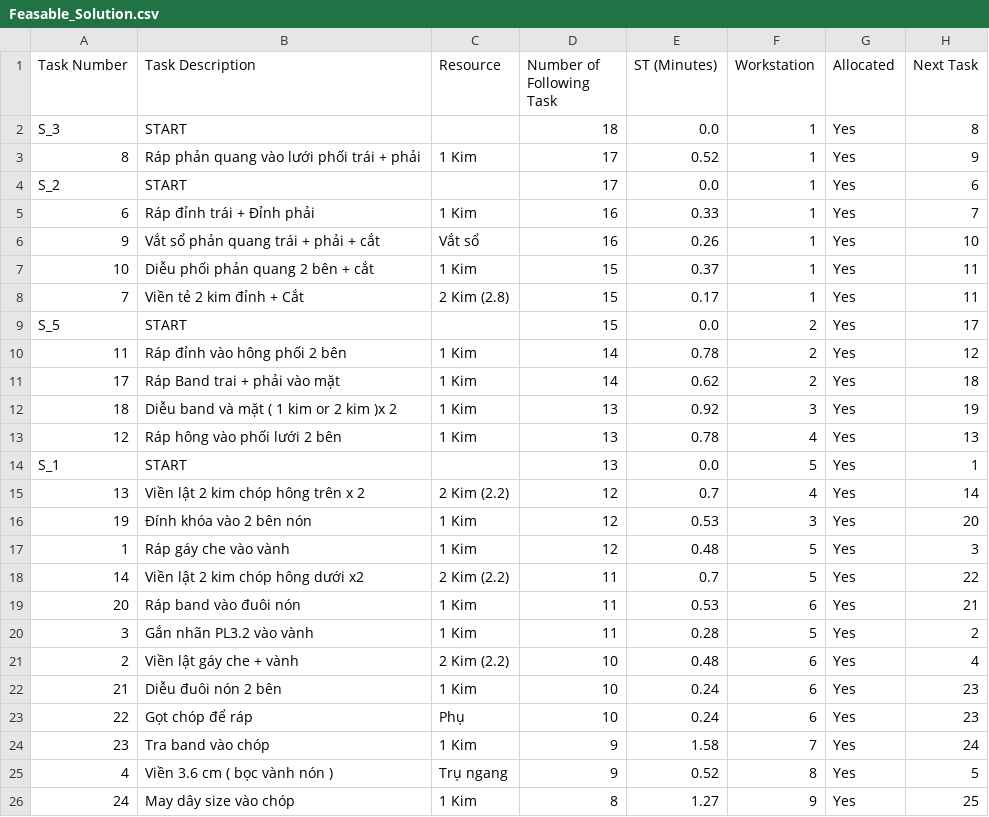
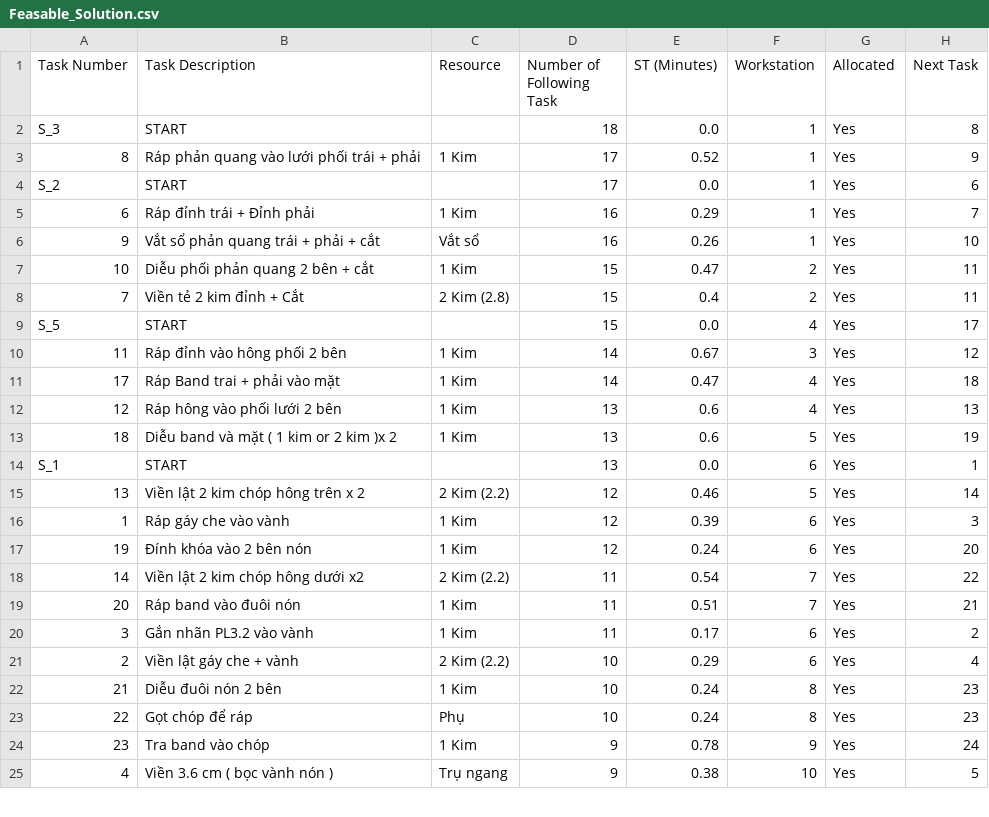
Before and after one commit to Thang1703hrsh/sttd, a CSV file: Feasable_Solution.csv, drawn as a sheet; only a part is shown; the diff covers the shown part only.

```diff
--- a/Feasable_Solution.csv
+++ b/Feasable_Solution.csv
@@ -4,23 +4,22 @@ S_3,START,,18,0.0,1,Yes,8
 S_2,START,,17,0.0,1,Yes,6
-6,Ráp đỉnh trái + Đỉnh phải,1 Kim,16,0.33,1,Yes,7
+6,Ráp đỉnh trái + Đỉnh phải,1 Kim,16,0.29,1,Yes,7
 9,Vắt sổ phản quang trái + phải + cắt,Vắt sổ,16,0.26,1,Yes,10
-10,Diễu phối phản quang 2 bên + cắt,1 Kim,15,0.37,1,Yes,11
-7,Viền tẻ 2 kim đỉnh + Cắt,2 Kim (2.8),15,0.17,1,Yes,11
-S_5,START,,15,0.0,2,Yes,17
-11,Ráp đỉnh vào hông phối 2 bên,1 Kim,14,0.78,2,Yes,12
-17,Ráp Band trai + phải vào mặt,1 Kim,14,0.62,2,Yes,18
-18,Diễu band và mặt  ( 1 kim or 2 kim )x 2,1 Kim,13,0.92,3,Yes,19
-12,Ráp hông vào phối lưới 2 bên,1 Kim,13,0.78,4,Yes,13
-S_1,START,,13,0.0,5,Yes,1
-13,Viền lật 2 kim chóp hông trên x 2,2 Kim (2.2),12,0.7,4,Yes,14
-19,Đính khóa vào 2 bên nón,1 Kim,12,0.53,3,Yes,20
-1,Ráp gáy che vào vành,1 Kim,12,0.48,5,Yes,3
-14,Viền lật 2 kim chóp  hông dưới x2,2 Kim (2.2),11,0.7,5,Yes,22
-20,Ráp band  vào đuôi nón,1 Kim,11,0.53,6,Yes,21
-3,Gắn nhãn PL3.2 vào vành,1 Kim,11,0.28,5,Yes,2
-2,Viền lật gáy che + vành,2 Kim (2.2),10,0.48,6,Yes,4
-21,Diễu đuôi nón 2 bên,1 Kim,10,0.24,6,Yes,23
-22,Gọt chóp để ráp,Phụ,10,0.24,6,Yes,23
-23,Tra band vào chóp,1 Kim,9,1.58,7,Yes,24
-4,Viền 3.6 cm ( bọc vành nón ),Trụ ngang,9,0.52,8,Yes,5
-24,May dây size vào chóp,1 Kim,8,1.27,9,Yes,25
+10,Diễu phối phản quang 2 bên + cắt,1 Kim,15,0.47,2,Yes,11
+7,Viền tẻ 2 kim đỉnh + Cắt,2 Kim (2.8),15,0.4,2,Yes,11
+S_5,START,,15,0.0,4,Yes,17
+11,Ráp đỉnh vào hông phối 2 bên,1 Kim,14,0.67,3,Yes,12
+17,Ráp Band trai + phải vào mặt,1 Kim,14,0.47,4,Yes,18
+12,Ráp hông vào phối lưới 2 bên,1 Kim,13,0.6,4,Yes,13
+18,Diễu band và mặt  ( 1 kim or 2 kim )x 2,1 Kim,13,0.6,5,Yes,19
+S_1,START,,13,0.0,6,Yes,1
+13,Viền lật 2 kim chóp hông trên x 2,2 Kim (2.2),12,0.46,5,Yes,14
+1,Ráp gáy che vào vành,1 Kim,12,0.39,6,Yes,3
+19,Đính khóa vào 2 bên nón,1 Kim,12,0.24,6,Yes,20
+14,Viền lật 2 kim chóp  hông dưới x2,2 Kim (2.2),11,0.54,7,Yes,22
+20,Ráp band  vào đuôi nón,1 Kim,11,0.51,7,Yes,21
+3,Gắn nhãn PL3.2 vào vành,1 Kim,11,0.17,6,Yes,2
+2,Viền lật gáy che + vành,2 Kim (2.2),10,0.29,6,Yes,4
+21,Diễu đuôi nón 2 bên,1 Kim,10,0.24,8,Yes,23
+22,Gọt chóp để ráp,Phụ,10,0.24,8,Yes,23
+23,Tra band vào chóp,1 Kim,9,0.78,9,Yes,24
+4,Viền 3.6 cm ( bọc vành nón ),Trụ ngang,9,0.38,10,Yes,5
```
Also changed, not shown: 2 added rows, 1 removed row and 24 edited cells elsewhere in this file, Line_Balance.csv, 5 other files.
